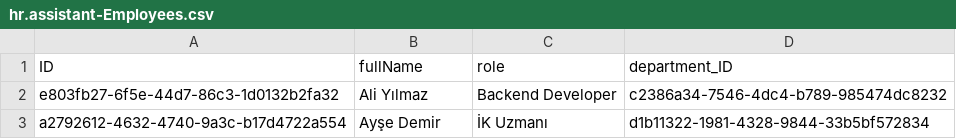
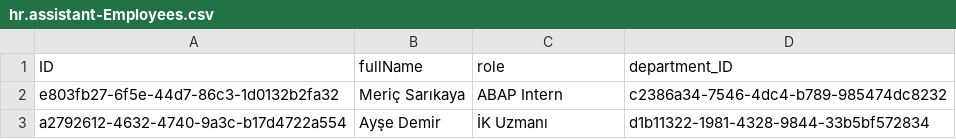
Before and after one commit to mericsarikaya/hr-assistant, a CSV file: db/data/hr.assistant-Employees.csv, drawn as a sheet.

```diff
--- a/db/data/hr.assistant-Employees.csv
+++ b/db/data/hr.assistant-Employees.csv
@@ -1,3 +1,3 @@
 ID,fullName,role,department_ID
-e803fb27-6f5e-44d7-86c3-1d0132b2fa32,Ali Yılmaz,Backend Developer,c2386a34-7546-4dc4-b789-985474dc8232
+e803fb27-6f5e-44d7-86c3-1d0132b2fa32,Meriç Sarıkaya,ABAP Intern,c2386a34-7546-4dc4-b789-985474dc8232
 a2792612-4632-4740-9a3c-b17d4722a554,Ayşe Demir,İK Uzmanı,d1b11322-1981-4328-9844-33b5bf572834
```
Also changed, not shown: 7 other files.
